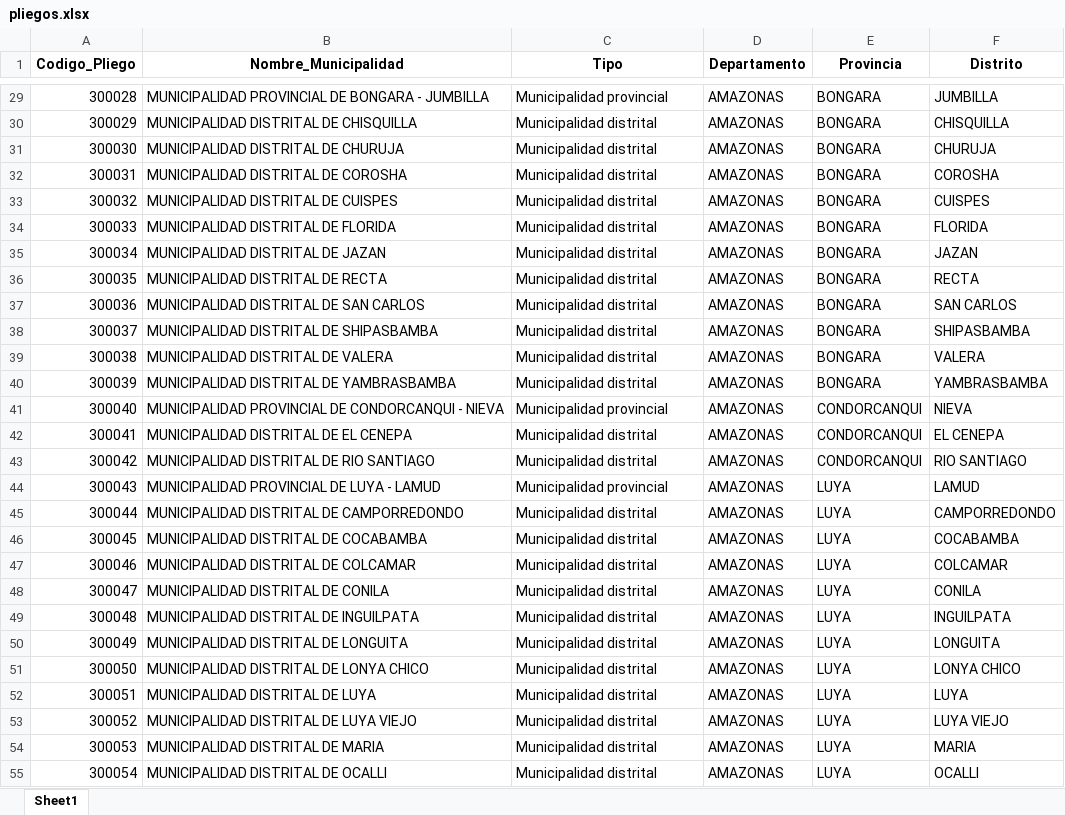
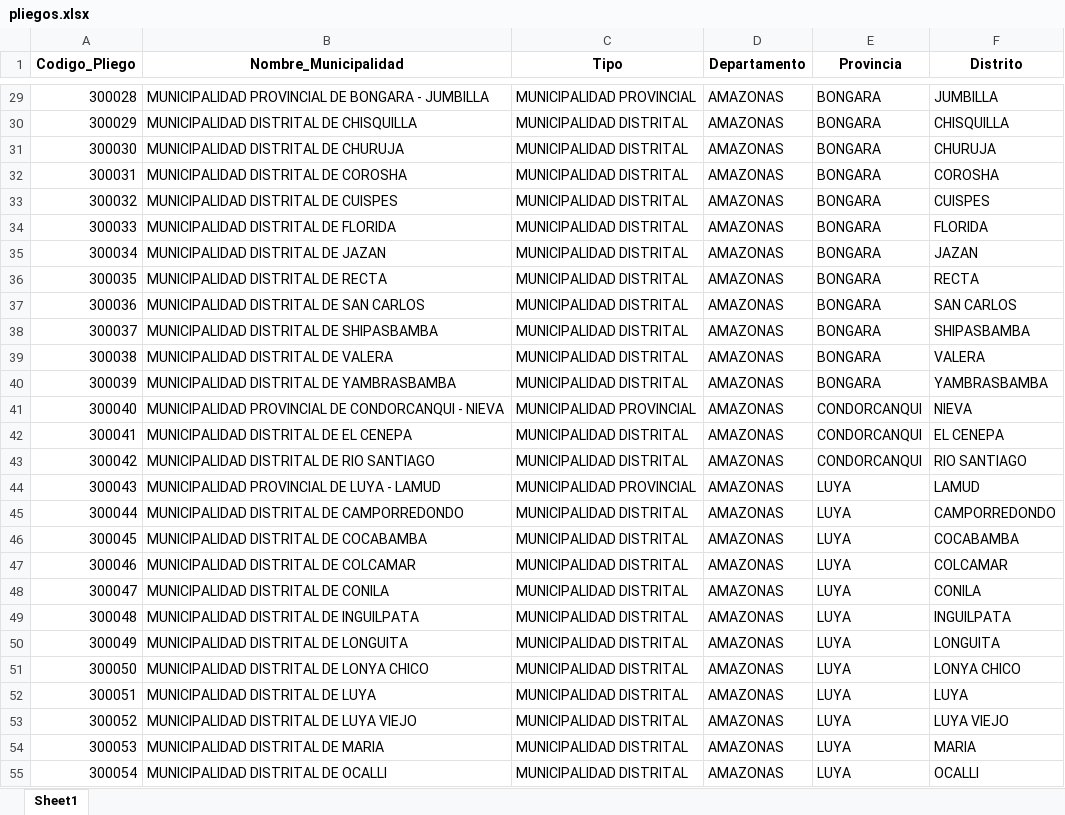
Before and after one commit to julioosmen/PEI_GL_generador, an Excel workbook: data/pliegos.xlsx, sheet Sheet1, drawn as a sheet; only a part is shown, gaps mark what is left out; values as stored, in another font and other column widths than the file's, no borders; the diff covers the shown part only; the diff names each change by its address in the sheet, - before the commit and + after, or states it on an @@ line.

```diff
--- a/data/pliegos.xlsx (sheet Sheet1)
+++ b/data/pliegos.xlsx (sheet Sheet1)
-C29 (Tipo): Municipalidad provincial
+C29 (Tipo): MUNICIPALIDAD PROVINCIAL
-C30:C40 (Tipo): Municipalidad distrital
+C30:C40 (Tipo): MUNICIPALIDAD DISTRITAL
-C41 (Tipo): Municipalidad provincial
+C41 (Tipo): MUNICIPALIDAD PROVINCIAL
-C42:C43 (Tipo): Municipalidad distrital
+C42:C43 (Tipo): MUNICIPALIDAD DISTRITAL
-C44 (Tipo): Municipalidad provincial
+C44 (Tipo): MUNICIPALIDAD PROVINCIAL
-C45:C55 (Tipo): Municipalidad distrital
+C45:C55 (Tipo): MUNICIPALIDAD DISTRITAL
```
Also changed, not shown: 1864 edited cells elsewhere in this sheet.
